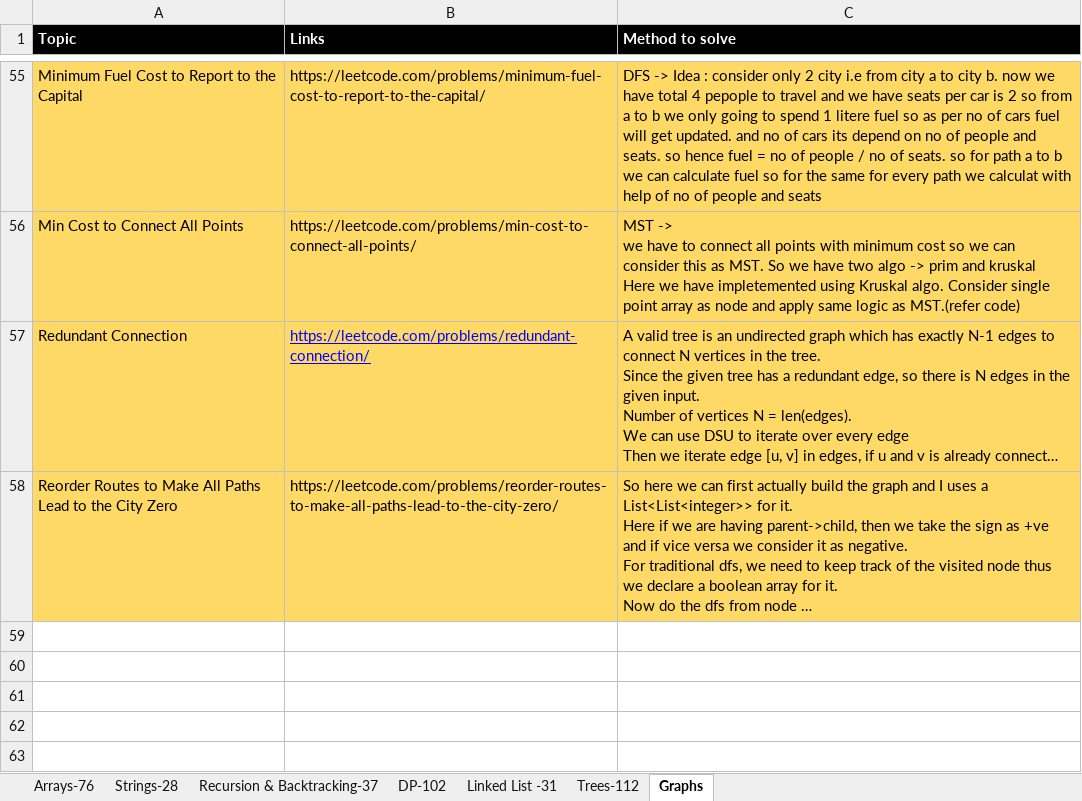
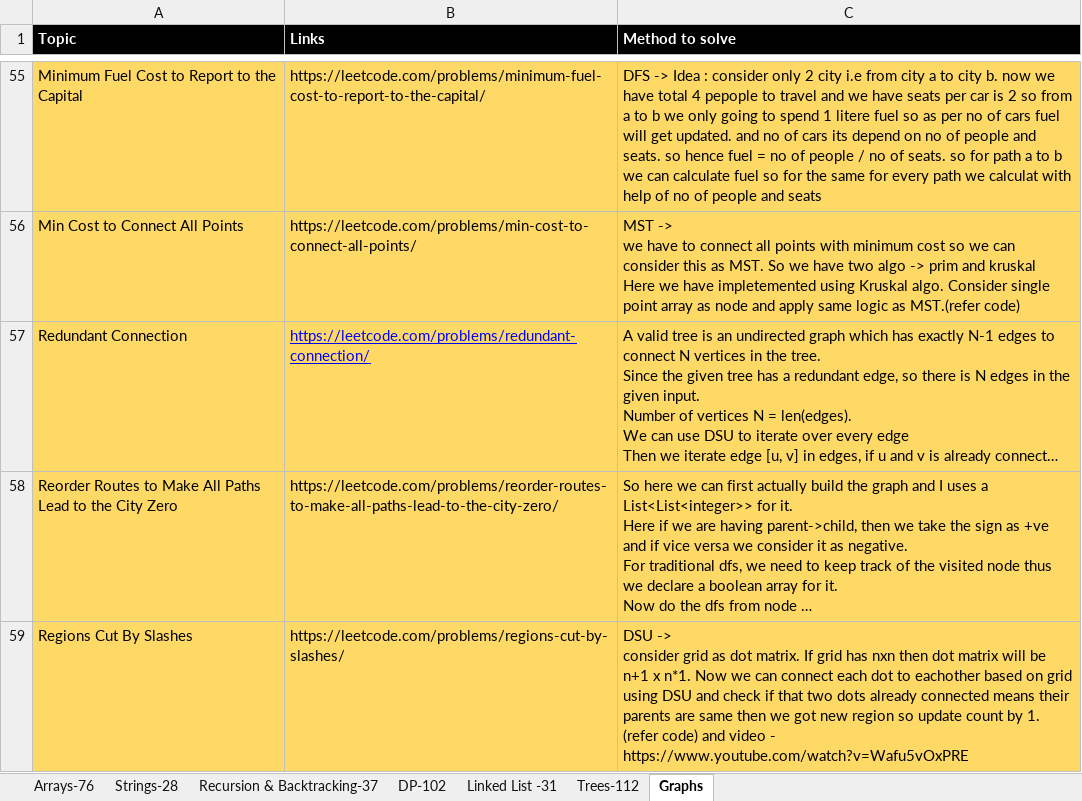
Before and after one commit to omkar1304/DSA-Leetcode, an Excel workbook: DSA_Sheet.xlsx, sheet Graphs, drawn as a sheet; only a part is shown, gaps mark what is left out; long unchanged cells end in …; values as stored, in another font and other column widths than the file's, no borders; ↵ is a line break in a cell; the diff names each change by its address in the sheet, - before the commit and + after, or states it on an @@ line.

```diff
--- a/DSA_Sheet.xlsx (sheet Graphs)
+++ b/DSA_Sheet.xlsx (sheet Graphs)
+row 59: Regions Cut By Slashes | https://leetcode.com/problems/regions-cut-by-slashes/ | DSU -> ↵ consider grid as dot matrix. If grid has nxn then dot matrix will be n+1 x n*1. Now we can connect each dot to eachother based on grid using DSU and check if that two dots already connected means their parents are same then we got new region so update count by 1. (refer code) and video - https://www.youtube.com/watch?v=Wafu5vOxPRE
```
Also changed, not shown: 1 other file.
